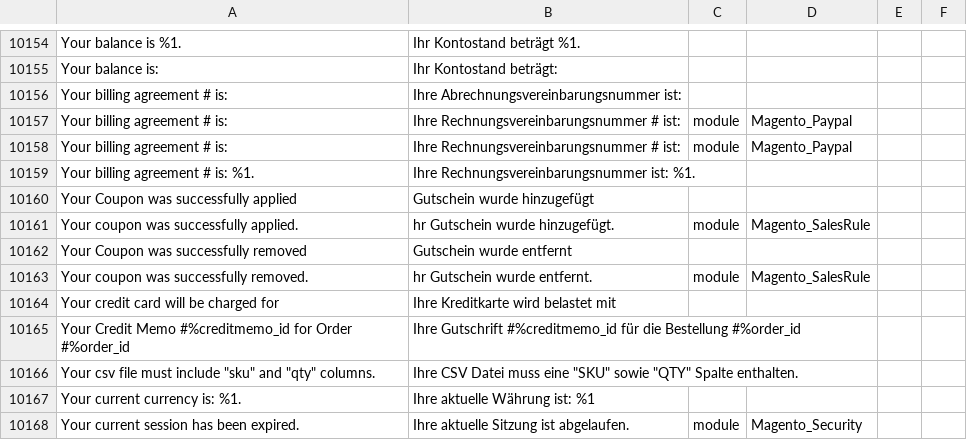
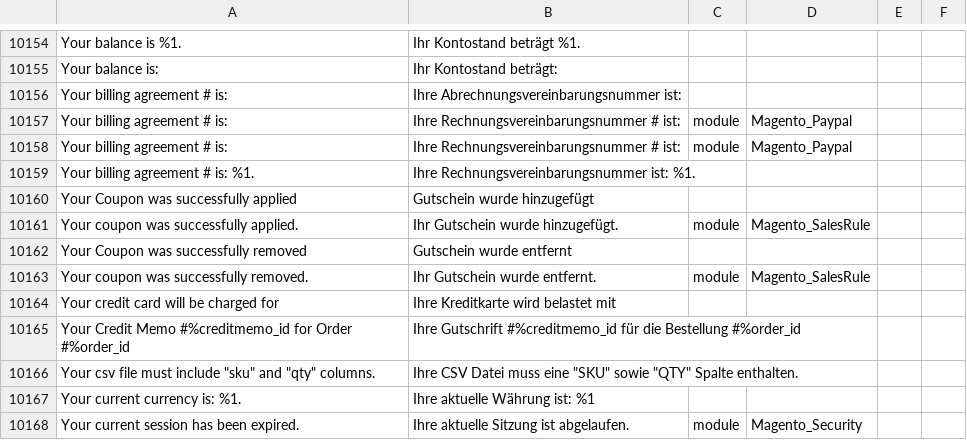
Before and after one commit to splendidinternet/Magento2_German_LocalePack_de_DE, a CSV file: de_DE.csv, drawn as a sheet; only a part is shown, gaps mark what is left out.

Commit message:
Update de_DE.csv
Checkout: hr Gutschein -> Ihr Gutschein

```diff
--- a/de_DE.csv
+++ b/de_DE.csv
@@ -10382,5 +10382,5 @@ Your billing agreement # is: %1.,Ihre Rechnungsvereinbarungsnummer ist: %1.,,
 Your Coupon was successfully applied,Gutschein wurde hinzugefügt,,
-Your coupon was successfully applied.,hr Gutschein wurde hinzugefügt.,module,Magento_SalesRule
+Your coupon was successfully applied.,Ihr Gutschein wurde hinzugefügt.,module,Magento_SalesRule
 Your Coupon was successfully removed,Gutschein wurde entfernt,,
-Your coupon was successfully removed.,hr Gutschein wurde entfernt.,module,Magento_SalesRule
+Your coupon was successfully removed.,Ihr Gutschein wurde entfernt.,module,Magento_SalesRule
 Your credit card will be charged for,Ihre Kreditkarte wird belastet mit,,
```
